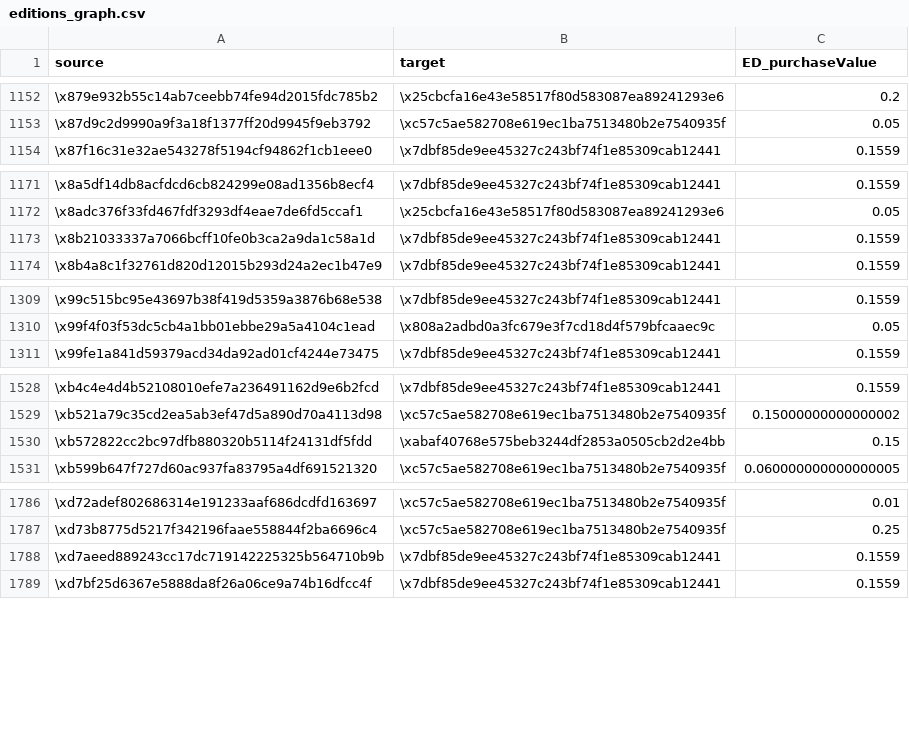
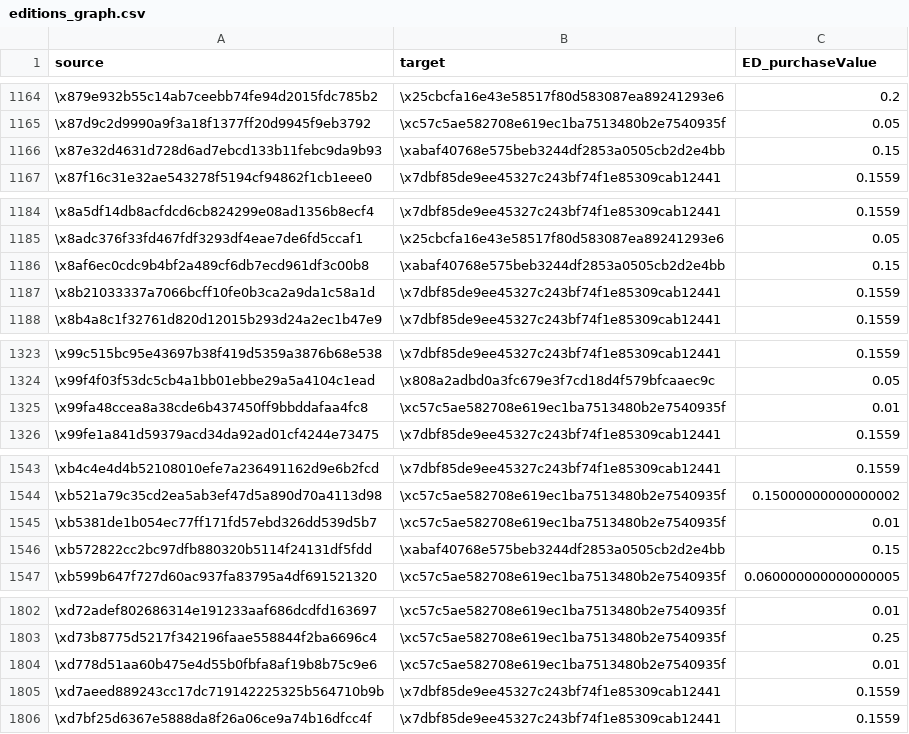
Before and after one commit to andrewhong5297/mirror_social_drop, a CSV file: main_datasets/graph_data/editions_graph.csv, drawn as a sheet; only a part is shown, gaps mark what is left out; the diff covers the shown part only.

```diff
--- a/main_datasets/graph_data/editions_graph.csv
+++ b/main_datasets/graph_data/editions_graph.csv
@@ -1153,2 +1165,3 @@ source,target,ED_purchaseValue
 \x87d9c2d9990a9f3a18f1377ff20d9945f9eb3792,\xc57c5ae582708e619ec1ba7513480b2e7540935f,0.05
+\x87e32d4631d728d6ad7ebcd133b11febc9da9b93,\xabaf40768e575beb3244df2853a0505cb2d2e4bb,0.15
 \x87f16c31e32ae543278f5194cf94862f1cb1eee0,\x7dbf85de9ee45327c243bf74f1e85309cab12441,0.1559
@@ -1172,2 +1185,3 @@ source,target,ED_purchaseValue
 \x8adc376f33fd467fdf3293df4eae7de6fd5ccaf1,\x25cbcfa16e43e58517f80d583087ea89241293e6,0.05
+\x8af6ec0cdc9b4bf2a489cf6db7ecd961df3c00b8,\xabaf40768e575beb3244df2853a0505cb2d2e4bb,0.15
 \x8b21033337a7066bcff10fe0b3ca2a9da1c58a1d,\x7dbf85de9ee45327c243bf74f1e85309cab12441,0.1559
@@ -1310,2 +1324,3 @@ source,target,ED_purchaseValue
 \x99f4f03f53dc5cb4a1bb01ebbe29a5a4104c1ead,\x808a2adbd0a3fc679e3f7cd18d4f579bfcaaec9c,0.05
+\x99fa48ccea8a38cde6b437450ff9bbddafaa4fc8,\xc57c5ae582708e619ec1ba7513480b2e7540935f,0.01
 \x99fe1a841d59379acd34da92ad01cf4244e73475,\x7dbf85de9ee45327c243bf74f1e85309cab12441,0.1559
@@ -1529,2 +1544,3 @@ source,target,ED_purchaseValue
 \xb521a79c35cd2ea5ab3ef47d5a890d70a4113d98,\xc57c5ae582708e619ec1ba7513480b2e7540935f,0.15000000000000002
+\xb5381de1b054ec77ff171fd57ebd326dd539d5b7,\xc57c5ae582708e619ec1ba7513480b2e7540935f,0.01
 \xb572822cc2bc97dfb880320b5114f24131df5fdd,\xabaf40768e575beb3244df2853a0505cb2d2e4bb,0.15
@@ -1787,2 +1803,3 @@ source,target,ED_purchaseValue
 \xd73b8775d5217f342196faae558844f2ba6696c4,\xc57c5ae582708e619ec1ba7513480b2e7540935f,0.25
+\xd778d51aa60b475e4d55b0fbfa8af19b8b75c9e6,\xc57c5ae582708e619ec1ba7513480b2e7540935f,0.01
 \xd7aeed889243cc17dc719142225325b564710b9b,\x7dbf85de9ee45327c243bf74f1e85309cab12441,0.1559
```
Also changed, not shown: 13 added rows and 1 edited cell elsewhere in this file, main_datasets/dune_data/mirror_au_all_bidders.csv, main_datasets/mirror_supplied/Crowdfunds.csv, 12 other files.
